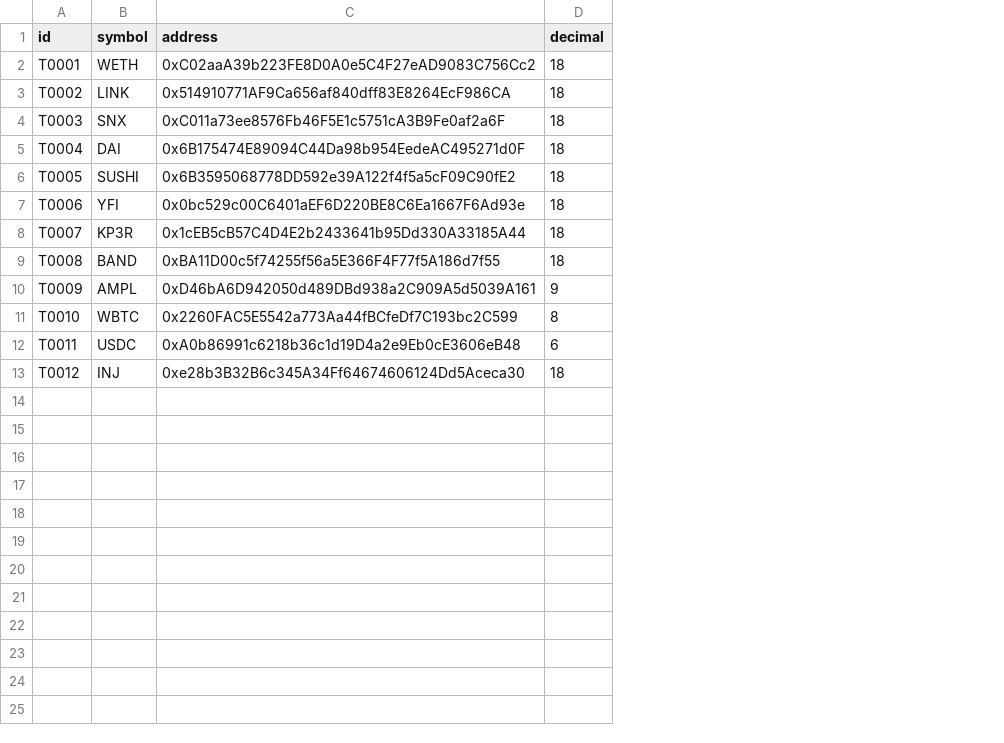
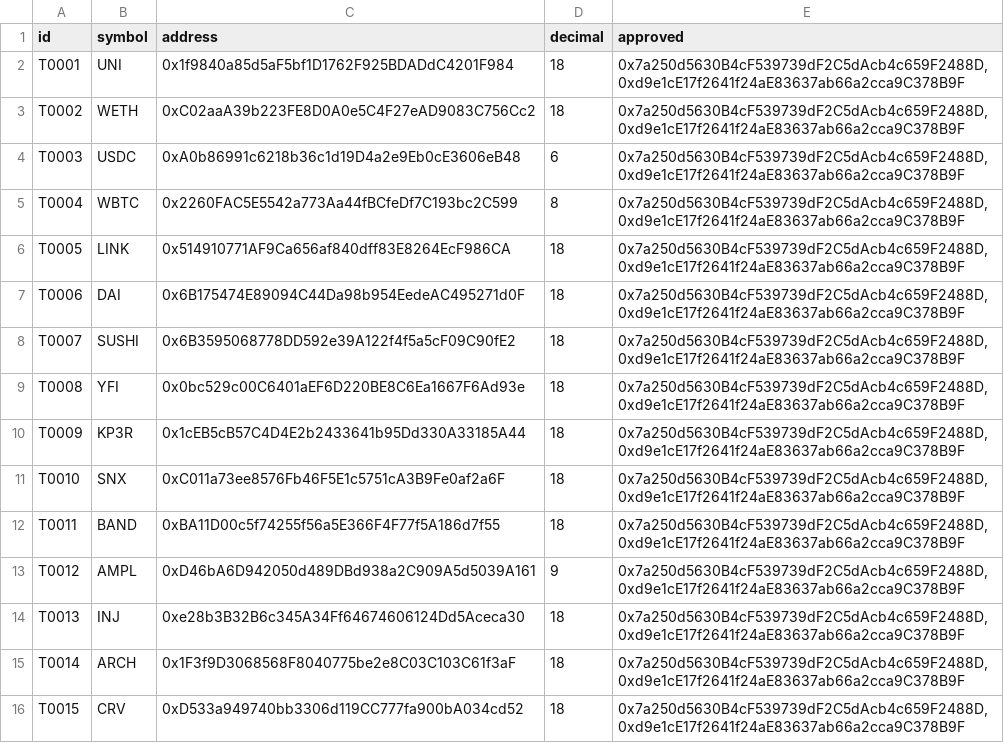
Before and after one commit to halo3mic/mosquito, a CSV file: config/tokens.csv, drawn as a sheet; only a part is shown; addresses are those after the commit; the diff covers the shown part only; the diff names each change by its address in the sheet, - before the commit and + after, or states it on an @@ line.

```diff
--- a/config/tokens.csv
+++ b/config/tokens.csv
+column E (approved), rows 2-12: all 0x7a250d5630B4cF539739dF2C5dAcb4c659F2488D, 0xd9e1cE17f2641f24aE83637ab66a2cca9C378B9F; row 14: 0x7a250d5630B4cF539739dF2C5dAcb4c659F2488D, 0xd9e1cE17f2641f24aE83637ab66a2cca9C378B9F
-B2 (symbol): WETH
+B2 (symbol): UNI
-C2 (address): 0xC02aaA39b223FE8D0A0e5C4F27eAD9083C756Cc2
+C2 (address): 0x1f9840a85d5aF5bf1D1762F925BDADdC4201F984
-B3 (symbol): LINK
+B3 (symbol): WETH
-C3 (address): 0x514910771AF9Ca656af840dff83E8264EcF986CA
+C3 (address): 0xC02aaA39b223FE8D0A0e5C4F27eAD9083C756Cc2
-B4 (symbol): SNX
+B4 (symbol): USDC
-C4 (address): 0xC011a73ee8576Fb46F5E1c5751cA3B9Fe0af2a6F
+C4 (address): 0xA0b86991c6218b36c1d19D4a2e9Eb0cE3606eB48
-D4 (decimal): 18
+D4 (decimal): 6
-B5 (symbol): DAI
+B5 (symbol): WBTC
-C5 (address): 0x6B175474E89094C44Da98b954EedeAC495271d0F
+C5 (address): 0x2260FAC5E5542a773Aa44fBCfeDf7C193bc2C599
-D5 (decimal): 18
+D5 (decimal): 8
-B6 (symbol): SUSHI
+B6 (symbol): LINK
-C6 (address): 0x6B3595068778DD592e39A122f4f5a5cF09C90fE2
+C6 (address): 0x514910771AF9Ca656af840dff83E8264EcF986CA
-B7 (symbol): YFI
+B7 (symbol): DAI
-C7 (address): 0x0bc529c00C6401aEF6D220BE8C6Ea1667F6Ad93e
+C7 (address): 0x6B175474E89094C44Da98b954EedeAC495271d0F
-B8 (symbol): KP3R
+B8 (symbol): SUSHI
-C8 (address): 0x1cEB5cB57C4D4E2b2433641b95Dd330A33185A44
+C8 (address): 0x6B3595068778DD592e39A122f4f5a5cF09C90fE2
-B9 (symbol): BAND
+B9 (symbol): YFI
-C9 (address): 0xBA11D00c5f74255f56a5E366F4F77f5A186d7f55
+C9 (address): 0x0bc529c00C6401aEF6D220BE8C6Ea1667F6Ad93e
-B10 (symbol): AMPL
+B10 (symbol): KP3R
-C10 (address): 0xD46bA6D942050d489DBd938a2C909A5d5039A161
+C10 (address): 0x1cEB5cB57C4D4E2b2433641b95Dd330A33185A44
-D10 (decimal): 9
+D10 (decimal): 18
-B11 (symbol): WBTC
+B11 (symbol): SNX
-C11 (address): 0x2260FAC5E5542a773Aa44fBCfeDf7C193bc2C599
+C11 (address): 0xC011a73ee8576Fb46F5E1c5751cA3B9Fe0af2a6F
-D11 (decimal): 8
+D11 (decimal): 18
-B12 (symbol): USDC
+B12 (symbol): BAND
-C12 (address): 0xA0b86991c6218b36c1d19D4a2e9Eb0cE3606eB48
+C12 (address): 0xBA11D00c5f74255f56a5E366F4F77f5A186d7f55
-D12 (decimal): 6
+D12 (decimal): 18
+row 13: T0012 | AMPL | 0xD46bA6D942050d489DBd938a2C909A5d5039A161 | 9 | 0x7a250d5630B4cF539739dF2C5dAcb4c659F2488D, 0xd9e1cE17f2641f24aE83637ab66a2cca9C378B9F
-A14 (id): T0012
+A14 (id): T0013
+row 15: T0014 | ARCH | 0x1F3f9D3068568F8040775be2e8C03C103C61f3aF | 18 | 0x7a250d5630B4cF539739dF2C5dAcb4c659F2488D, 0xd9e1cE17f2641f24aE83637ab66a2cca9C378B9F
+row 16: T0015 | CRV | 0xD533a949740bb3306d119CC777fa900bA034cd52 | 18 | 0x7a250d5630B4cF539739dF2C5dAcb4c659F2488D, 0xd9e1cE17f2641f24aE83637ab66a2cca9C378B9F
```
Also changed, not shown: 5 added rows elsewhere in this file, config/instr2beAdded.csv, config/instructions_test.csv, 6 other files.
